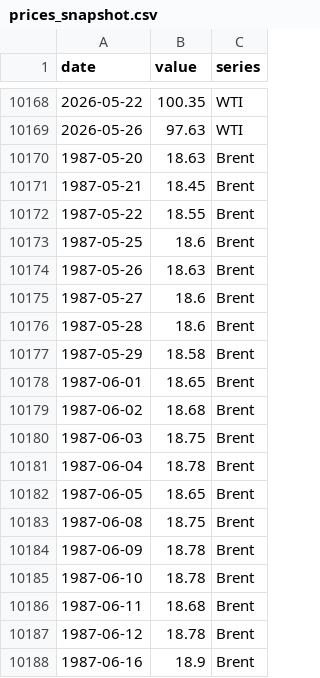
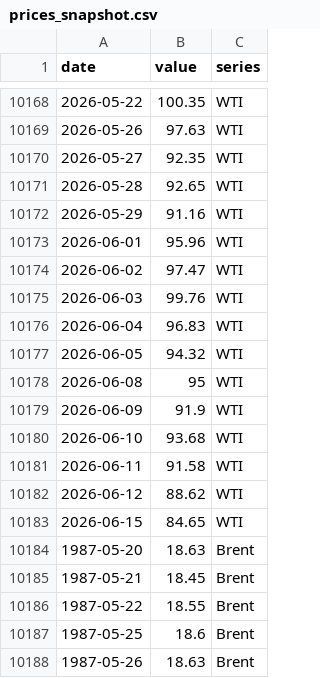
Before and after one commit to pmxlr8/DS_R_Geopolitics, a CSV file: data/raw/prices_snapshot.csv, drawn as a sheet; only a part is shown, gaps mark what is left out; the shorter side is filled out with more unchanged rows; the diff covers the shown part only; the diff names each change by its address in the sheet, - before the commit and + after, or states it on an @@ line.

```diff
--- a/data/raw/prices_snapshot.csv
+++ b/data/raw/prices_snapshot.csv
+row 10170: 2026-05-27 | 92.35 | WTI
+row 10171: 2026-05-28 | 92.65 | WTI
+row 10172: 2026-05-29 | 91.16 | WTI
+row 10173: 2026-06-01 | 95.96 | WTI
+row 10174: 2026-06-02 | 97.47 | WTI
+row 10175: 2026-06-03 | 99.76 | WTI
+row 10176: 2026-06-04 | 96.83 | WTI
+row 10177: 2026-06-05 | 94.32 | WTI
+row 10178: 2026-06-08 | 95 | WTI
+row 10179: 2026-06-09 | 91.9 | WTI
+row 10180: 2026-06-10 | 93.68 | WTI
+row 10181: 2026-06-11 | 91.58 | WTI
+row 10182: 2026-06-12 | 88.62 | WTI
+row 10183: 2026-06-15 | 84.65 | WTI
```
Also changed, not shown: 14 added rows elsewhere in this file, data/raw/prices.csv.
